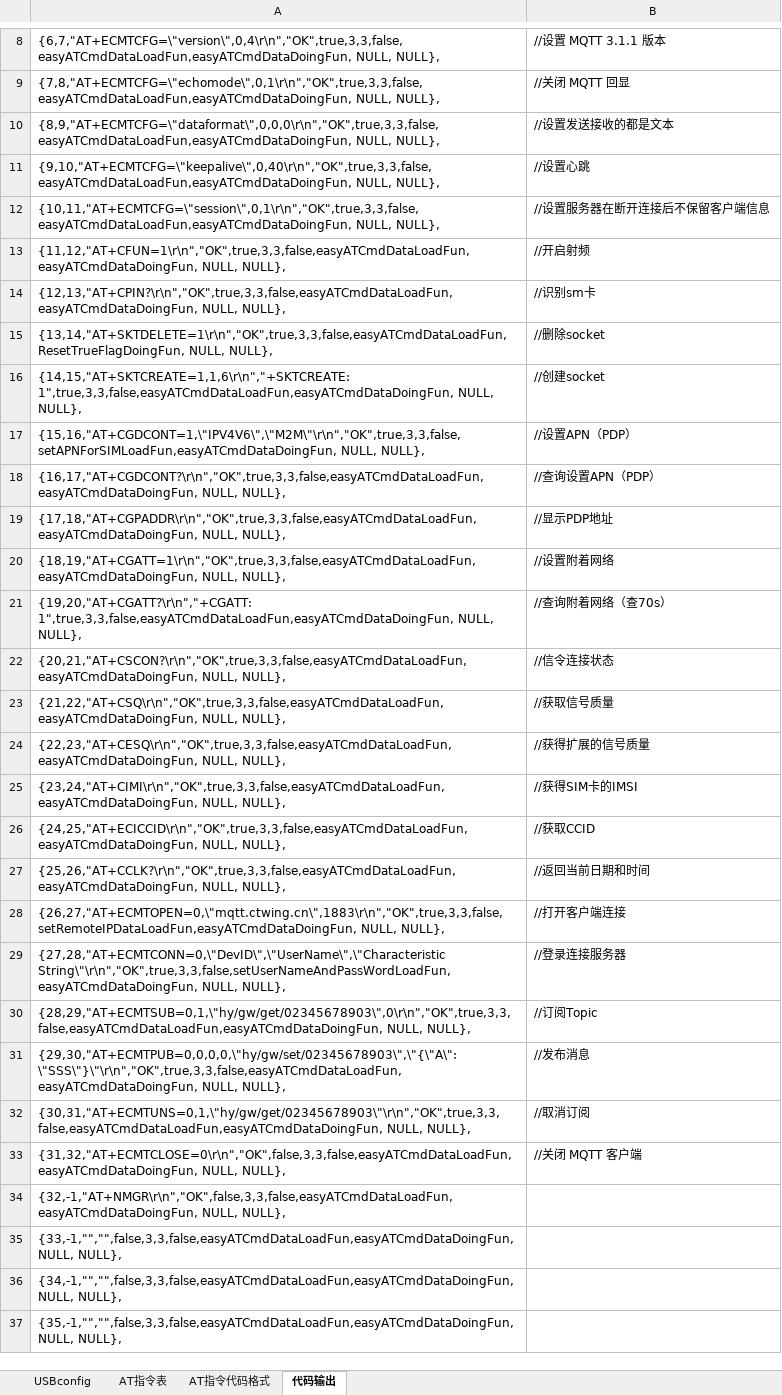
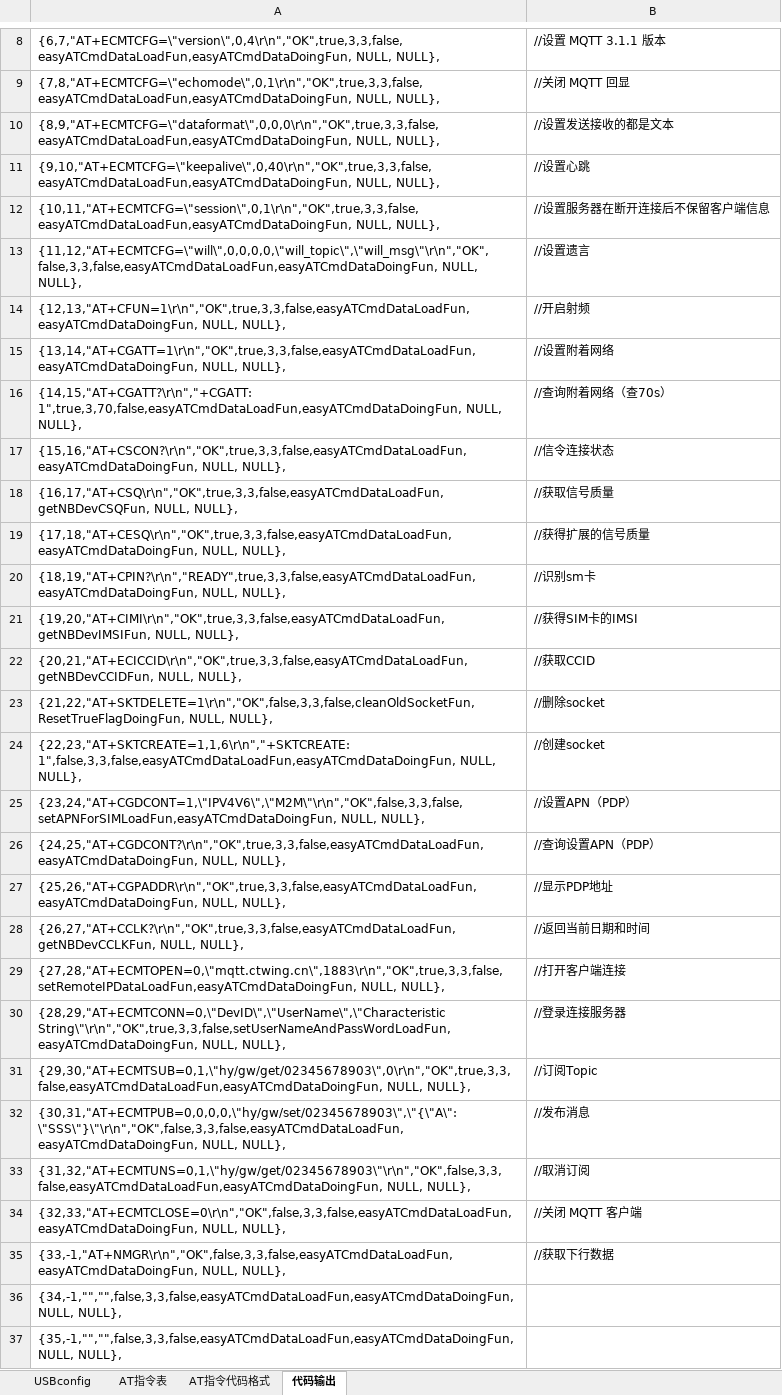
Before and after one commit to chaimark/C_Quiz, an Excel workbook: 输出时间设置命令.xlsm, sheet 代码输出, drawn as a sheet; only a part is shown, gaps mark what is left out; values as stored, in another font and other column widths than the file's, no borders; removed rows and columns are numbered as before the commit, all else as after; the diff covers the shown part only; the diff names each change by its address in the sheet, - before the commit and + after, or states it on an @@ line.

```diff
--- a/输出时间设置命令.xlsm (sheet 代码输出)
+++ b/输出时间设置命令.xlsm (sheet 代码输出)
+row 13: {11,12,"AT+ECMTCFG=\"will\",0,0,0,0,\"will_topic\",\"will_msg\"\r\n","OK",false,3,3,false,easyATCmdDataLoadFun,easyATCmdDataDoingFun, NULL, NULL}, | //设置遗言
-A14: {11,12,"AT+CFUN=1\r\n","OK",true,3,3,false,easyATCmdDataLoadFun,easyATCmdDataDoingFun, NULL, NULL},
+A14: {12,13,"AT+CFUN=1\r\n","OK",true,3,3,false,easyATCmdDataLoadFun,easyATCmdDataDoingFun, NULL, NULL},
-row 14: {12,13,"AT+CPIN?\r\n","OK",true,3,3,false,easyATCmdDataLoadFun,easyATCmdDataDoingFun, NULL, NULL}, | //识别sm卡
-row 15: {13,14,"AT+SKTDELETE=1\r\n","OK",true,3,3,false,easyATCmdDataLoadFun,ResetTrueFlagDoingFun, NULL, NULL}, | //删除socket
-row 16: {14,15,"AT+SKTCREATE=1,1,6\r\n","+SKTCREATE: 1",true,3,3,false,easyATCmdDataLoadFun,easyATCmdDataDoingFun, NULL, NULL}, | //创建socket
-row 17: {15,16,"AT+CGDCONT=1,\"IPV4V6\",\"M2M\"\r\n","OK",true,3,3,false,setAPNForSIMLoadFun,easyATCmdDataDoingFun, NULL, NULL}, | //设置APN（PDP）
-row 18: {16,17,"AT+CGDCONT?\r\n","OK",true,3,3,false,easyATCmdDataLoadFun,easyATCmdDataDoingFun, NULL, NULL}, | //查询设置APN（PDP）
-row 19: {17,18,"AT+CGPADDR\r\n","OK",true,3,3,false,easyATCmdDataLoadFun,easyATCmdDataDoingFun, NULL, NULL}, | //显示PDP地址
-A15: {18,19,"AT+CGATT=1\r\n","OK",true,3,3,false,easyATCmdDataLoadFun,easyATCmdDataDoingFun, NULL, NULL},
+A15: {13,14,"AT+CGATT=1\r\n","OK",true,3,3,false,easyATCmdDataLoadFun,easyATCmdDataDoingFun, NULL, NULL},
-A16: {19,20,"AT+CGATT?\r\n","+CGATT: 1",true,3,3,false,easyATCmdDataLoadFun,easyATCmdDataDoingFun, NULL, NULL},
+A16: {14,15,"AT+CGATT?\r\n","+CGATT: 1",true,3,70,false,easyATCmdDataLoadFun,easyATCmdDataDoingFun, NULL, NULL},
-A17: {20,21,"AT+CSCON?\r\n","OK",true,3,3,false,easyATCmdDataLoadFun,easyATCmdDataDoingFun, NULL, NULL},
+A17: {15,16,"AT+CSCON?\r\n","OK",true,3,3,false,easyATCmdDataLoadFun,easyATCmdDataDoingFun, NULL, NULL},
-A18: {21,22,"AT+CSQ\r\n","OK",true,3,3,false,easyATCmdDataLoadFun,easyATCmdDataDoingFun, NULL, NULL},
+A18: {16,17,"AT+CSQ\r\n","OK",true,3,3,false,easyATCmdDataLoadFun,getNBDevCSQFun, NULL, NULL},
-A19: {22,23,"AT+CESQ\r\n","OK",true,3,3,false,easyATCmdDataLoadFun,easyATCmdDataDoingFun, NULL, NULL},
+A19: {17,18,"AT+CESQ\r\n","OK",true,3,3,false,easyATCmdDataLoadFun,easyATCmdDataDoingFun, NULL, NULL},
+row 20: {18,19,"AT+CPIN?\r\n","READY",true,3,3,false,easyATCmdDataLoadFun,easyATCmdDataDoingFun, NULL, NULL}, | //识别sm卡
-A21: {23,24,"AT+CIMI\r\n","OK",true,3,3,false,easyATCmdDataLoadFun,easyATCmdDataDoingFun, NULL, NULL},
+A21: {19,20,"AT+CIMI\r\n","OK",true,3,3,false,easyATCmdDataLoadFun,getNBDevIMSIFun, NULL, NULL},
-A22: {24,25,"AT+ECICCID\r\n","OK",true,3,3,false,easyATCmdDataLoadFun,easyATCmdDataDoingFun, NULL, NULL},
+A22: {20,21,"AT+ECICCID\r\n","OK",true,3,3,false,easyATCmdDataLoadFun,getNBDevCCIDFun, NULL, NULL},
+row 23: {21,22,"AT+SKTDELETE=1\r\n","OK",false,3,3,false,cleanOldSocketFun,ResetTrueFlagDoingFun, NULL, NULL}, | //删除socket
+row 24: {22,23,"AT+SKTCREATE=1,1,6\r\n","+SKTCREATE: 1",false,3,3,false,easyATCmdDataLoadFun,easyATCmdDataDoingFun, NULL, NULL}, | //创建socket
+row 25: {23,24,"AT+CGDCONT=1,\"IPV4V6\",\"M2M\"\r\n","OK",false,3,3,false,setAPNForSIMLoadFun,easyATCmdDataDoingFun, NULL, NULL}, | //设置APN（PDP）
+row 26: {24,25,"AT+CGDCONT?\r\n","OK",true,3,3,false,easyATCmdDataLoadFun,easyATCmdDataDoingFun, NULL, NULL}, | //查询设置APN（PDP）
+row 27: {25,26,"AT+CGPADDR\r\n","OK",true,3,3,false,easyATCmdDataLoadFun,easyATCmdDataDoingFun, NULL, NULL}, | //显示PDP地址
-A28: {25,26,"AT+CCLK?\r\n","OK",true,3,3,false,easyATCmdDataLoadFun,easyATCmdDataDoingFun, NULL, NULL},
+A28: {26,27,"AT+CCLK?\r\n","OK",true,3,3,false,easyATCmdDataLoadFun,getNBDevCCLKFun, NULL, NULL},
-A29: {26,27,"AT+ECMTOPEN=0,\"mqtt.ctwing.cn\",1883\r\n","OK",true,3,3,false,setRemoteIPDataLoadFun,easyATCmdDataDoingFun, NULL, NULL},
+A29: {27,28,"AT+ECMTOPEN=0,\"mqtt.ctwing.cn\",1883\r\n","OK",true,3,3,false,setRemoteIPDataLoadFun,easyATCmdDataDoingFun, NULL, NULL},
-A30: {27,28,"AT+ECMTCONN=0,\"DevID\",\"UserName\",\"Characteristic String\"\r\n","OK",true,3,3,false,setUserNameAndPassWordLoadFun,easyATCmdDataDoingFun, NULL,…
+A30: {28,29,"AT+ECMTCONN=0,\"DevID\",\"UserName\",\"Characteristic String\"\r\n","OK",true,3,3,false,setUserNameAndPassWordLoadFun,easyATCmdDataDoingFun, NULL,…
-A31: {28,29,"AT+ECMTSUB=0,1,\"hy/gw/get/02345678903\",0\r\n","OK",true,3,3,false,easyATCmdDataLoadFun,easyATCmdDataDoingFun, NULL, NULL},
+A31: {29,30,"AT+ECMTSUB=0,1,\"hy/gw/get/02345678903\",0\r\n","OK",true,3,3,false,easyATCmdDataLoadFun,easyATCmdDataDoingFun, NULL, NULL},
-A32: {29,30,"AT+ECMTPUB=0,0,0,0,\"hy/gw/set/02345678903\",\"{\"A\":\"SSS\"}\"\r\n","OK",true,3,3,false,easyATCmdDataLoadFun,easyATCmdDataDoingFun, NULL, NULL},
+A32: {30,31,"AT+ECMTPUB=0,0,0,0,\"hy/gw/set/02345678903\",\"{\"A\":\"SSS\"}\"\r\n","OK",false,3,3,false,easyATCmdDataLoadFun,easyATCmdDataDoingFun, NULL, NULL},
-A33: {30,31,"AT+ECMTUNS=0,1,\"hy/gw/get/02345678903\"\r\n","OK",true,3,3,false,easyATCmdDataLoadFun,easyATCmdDataDoingFun, NULL, NULL},
+A33: {31,32,"AT+ECMTUNS=0,1,\"hy/gw/get/02345678903\"\r\n","OK",false,3,3,false,easyATCmdDataLoadFun,easyATCmdDataDoingFun, NULL, NULL},
-A34: {31,32,"AT+ECMTCLOSE=0\r\n","OK",false,3,3,false,easyATCmdDataLoadFun,easyATCmdDataDoingFun, NULL, NULL},
+A34: {32,33,"AT+ECMTCLOSE=0\r\n","OK",false,3,3,false,easyATCmdDataLoadFun,easyATCmdDataDoingFun, NULL, NULL},
-row 34: {32,-1,"AT+NMGR\r\n","OK",false,3,3,false,easyATCmdDataLoadFun,easyATCmdDataDoingFun, NULL, NULL},
-row 35: {33,-1,"","",false,3,3,false,easyATCmdDataLoadFun,easyATCmdDataDoingFun, NULL, NULL},
+row 35: {33,-1,"AT+NMGR\r\n","OK",false,3,3,false,easyATCmdDataLoadFun,easyATCmdDataDoingFun, NULL, NULL}, | //获取下行数据
```
Also changed, not shown: 1 edited cell elsewhere in this sheet, sheet AT指令表, sheet AT指令代码格式, formulas that keep their value, 12 other files.
